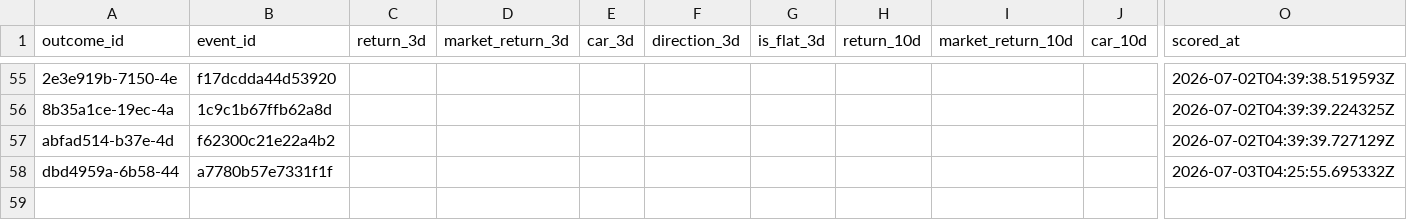
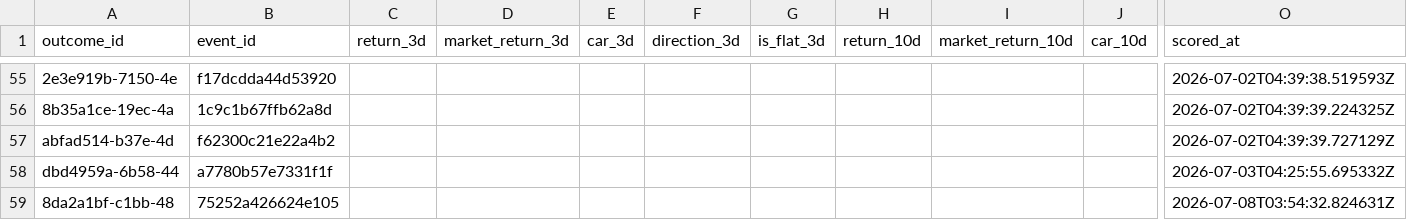
Before and after one commit to Arthurliangli/strategic-event-tracker, a CSV file: data/outcomes/outcomes.csv, drawn as a sheet; only a part is shown, gaps mark what is left out; rows hold the shown columns only; the diff names each change by its address in the sheet, - before the commit and + after, or states it on an @@ line.

Commit message:
score: 2026-07-08 03:54 UTC — auto-update outcomes & scores

```diff
--- a/data/outcomes/outcomes.csv
+++ b/data/outcomes/outcomes.csv
+row 59: 8da2a1bf-c1bb-48 | 75252a426624e105 |  |  |  |  |  |  |  |  | 2026-07-08T03:54:32.824631Z
```
Also changed, not shown: data/outcomes/scores.csv.
